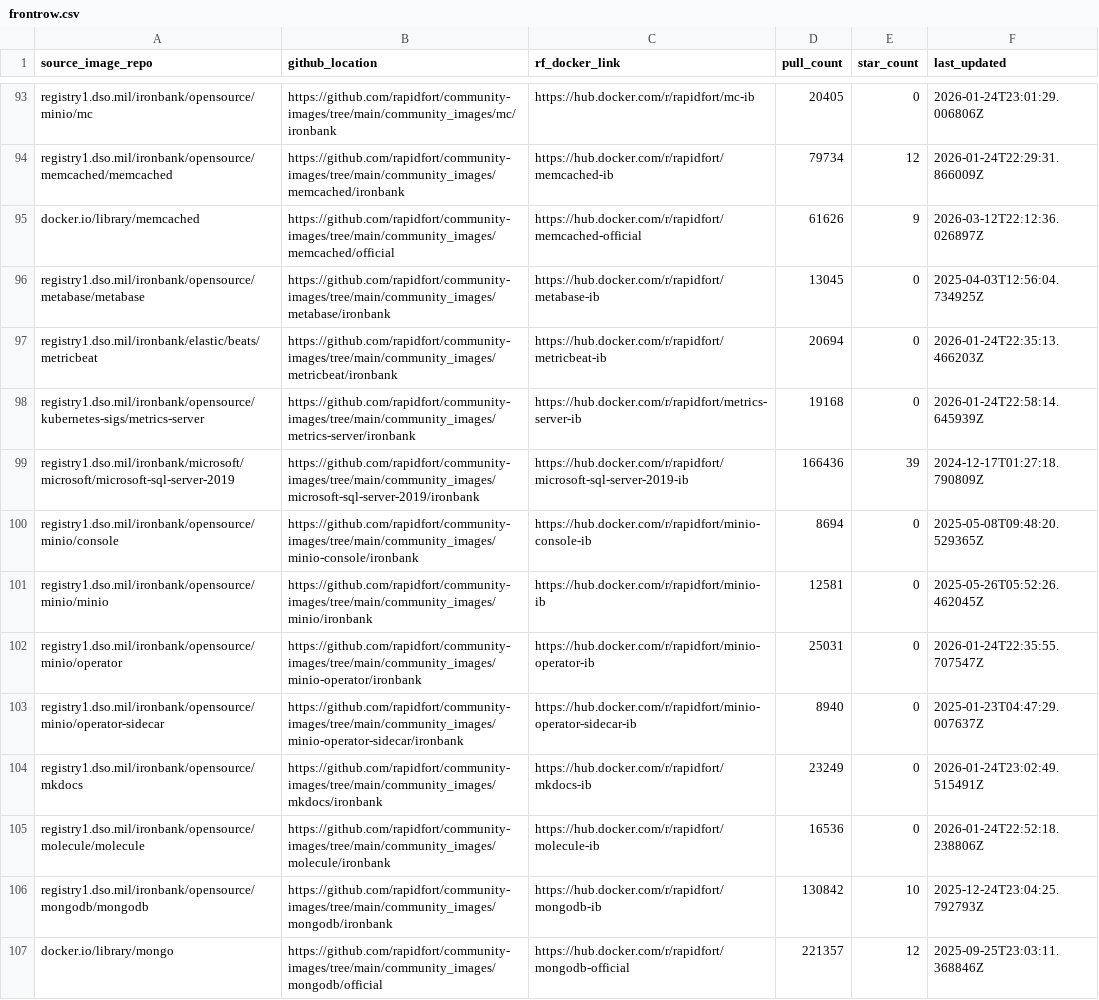
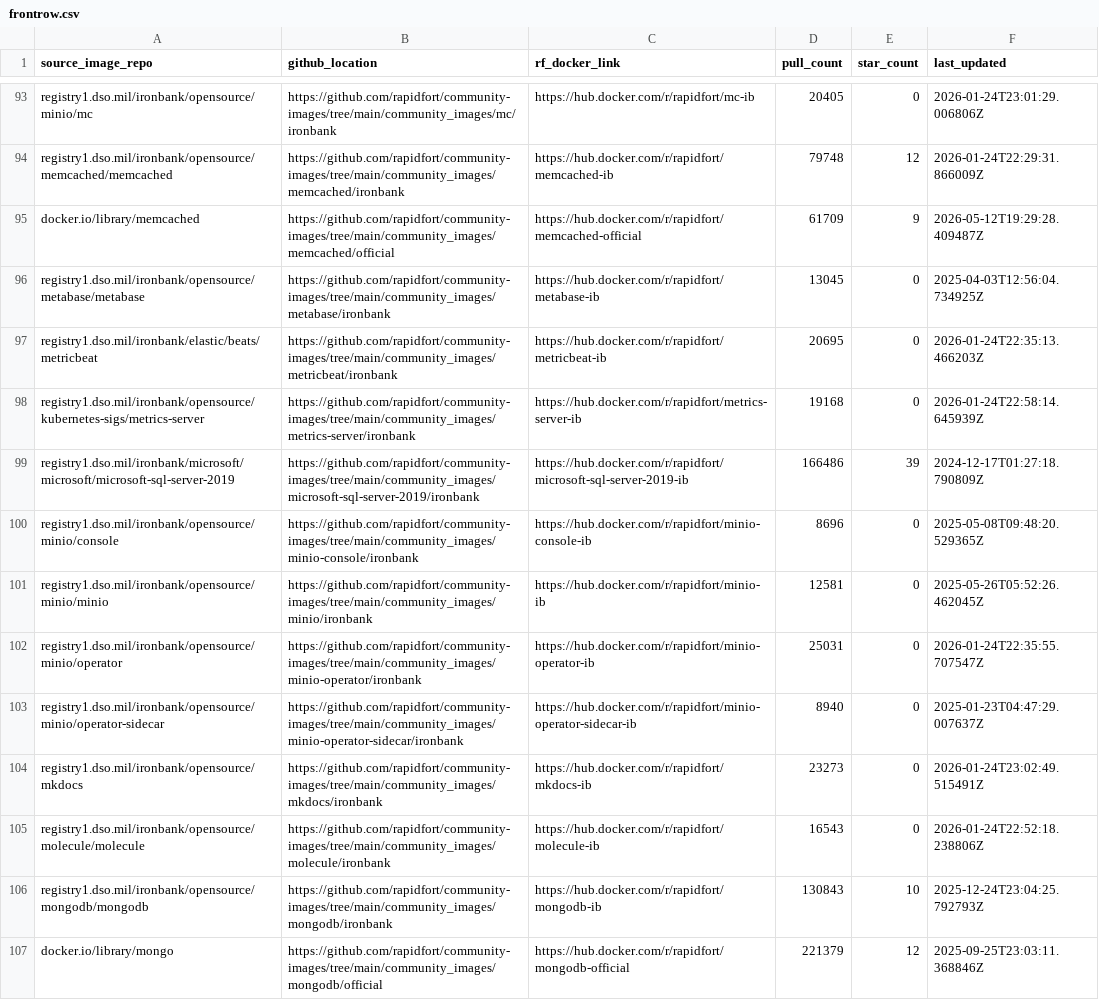
Before and after one commit to rapidfort/community-images, a CSV file: frontrow.csv, drawn as a sheet; only a part is shown, gaps mark what is left out; the diff covers the shown part only; the diff names each change by its address in the sheet, - before the commit and + after, or states it on an @@ line.

```diff
--- a/frontrow.csv
+++ b/frontrow.csv
-D94 (pull_count): 79734
+D94 (pull_count): 79748
-D95 (pull_count): 61626
+D95 (pull_count): 61709
-F95 (last_updated): 2026-03-12T22:12:36.026897Z
+F95 (last_updated): 2026-05-12T19:29:28.409487Z
-D97 (pull_count): 20694
+D97 (pull_count): 20695
-D99 (pull_count): 166436
+D99 (pull_count): 166486
-D100 (pull_count): 8694
+D100 (pull_count): 8696
-D104 (pull_count): 23249
+D104 (pull_count): 23273
-D105 (pull_count): 16536
+D105 (pull_count): 16543
-D106 (pull_count): 130842
+D106 (pull_count): 130843
-D107 (pull_count): 221357
+D107 (pull_count): 221379
```
Also changed, not shown: 82 edited cells elsewhere in this file, 3 other files.
